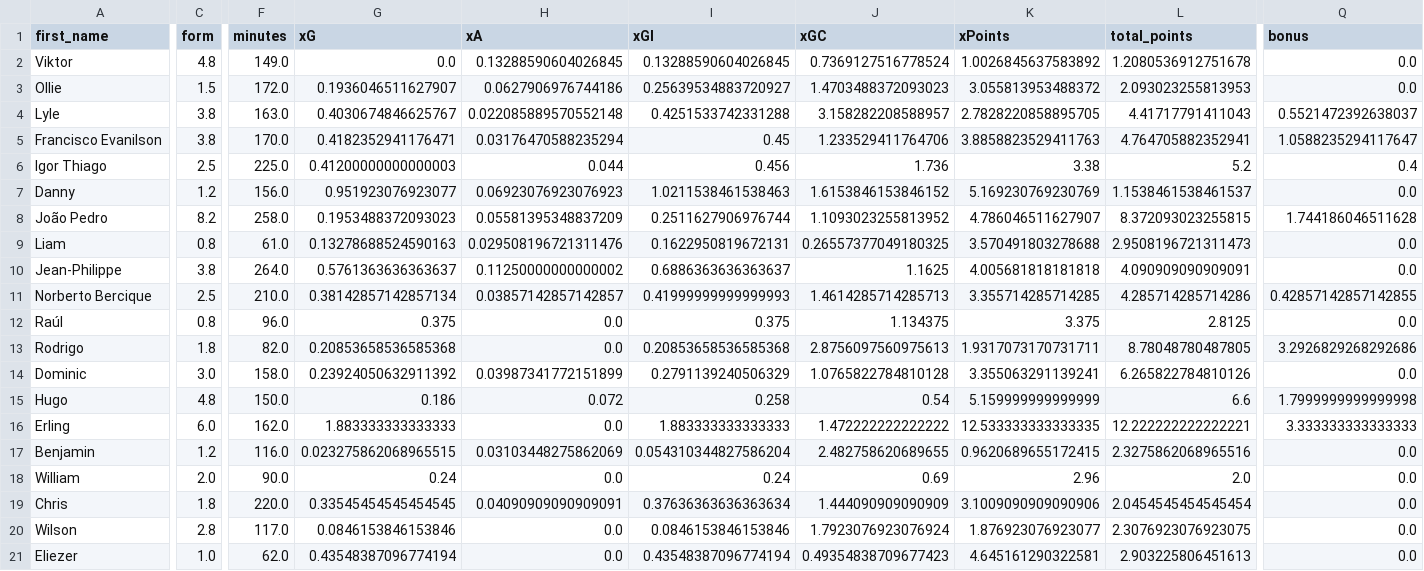
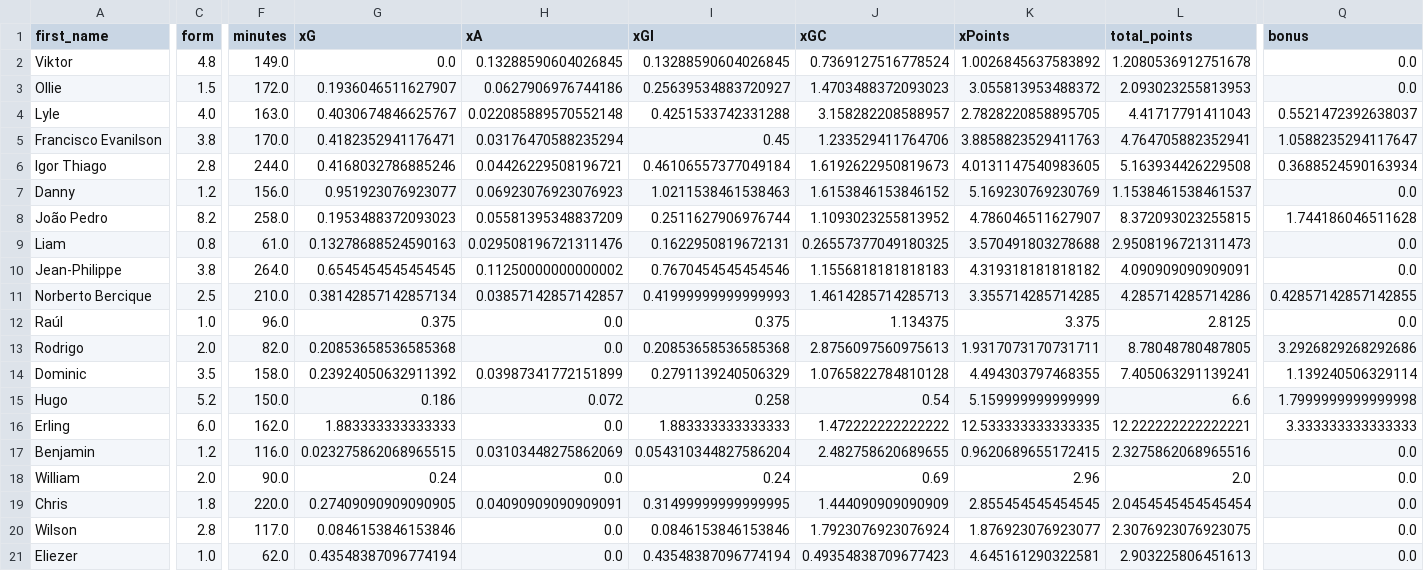
Before and after one commit to sarthakk88/FPL-Stats, a CSV file: data/attackers_away_last5.csv, drawn as a sheet; only a part is shown, gaps mark what is left out; the diff covers the shown part only; the diff names each change by its address in the sheet, - before the commit and + after, or states it on an @@ line.

```diff
--- a/data/attackers_away_last5.csv
+++ b/data/attackers_away_last5.csv
-C4 (form): 3.8
+C4 (form): 4.0
-C6 (form): 2.5
+C6 (form): 2.8
-F6 (minutes): 225.0
+F6 (minutes): 244.0
-G6 (xG): 0.41200000000000003
+G6 (xG): 0.4168032786885246
-H6 (xA): 0.044
+H6 (xA): 0.04426229508196721
-I6 (xGI): 0.456
+I6 (xGI): 0.46106557377049184
-J6 (xGC): 1.736
+J6 (xGC): 1.6192622950819673
-K6 (xPoints): 3.38
+K6 (xPoints): 4.0131147540983605
-L6 (total_points): 5.2
+L6 (total_points): 5.163934426229508
-Q6 (bonus): 0.4
+Q6 (bonus): 0.3688524590163934
-G10 (xG): 0.5761363636363637
+G10 (xG): 0.6545454545454545
-I10 (xGI): 0.6886363636363637
+I10 (xGI): 0.7670454545454546
-J10 (xGC): 1.1625
+J10 (xGC): 1.1556818181818183
-K10 (xPoints): 4.005681818181818
+K10 (xPoints): 4.319318181818182
-C12 (form): 0.8
+C12 (form): 1.0
-C13 (form): 1.8
+C13 (form): 2.0
-C14 (form): 3.0
+C14 (form): 3.5
-K14 (xPoints): 3.355063291139241
+K14 (xPoints): 4.494303797468355
-L14 (total_points): 6.265822784810126
+L14 (total_points): 7.405063291139241
-Q14 (bonus): 0.0
+Q14 (bonus): 1.139240506329114
-C15 (form): 4.8
+C15 (form): 5.2
-G19 (xG): 0.33545454545454545
+G19 (xG): 0.27409090909090905
-I19 (xGI): 0.37636363636363634
+I19 (xGI): 0.31499999999999995
-K19 (xPoints): 3.1009090909090906
+K19 (xPoints): 2.855454545454545
```
Also changed, not shown: 15 edited cells elsewhere in this file, data/defenders_all.csv, data/defenders_away.csv, 2 other files.
